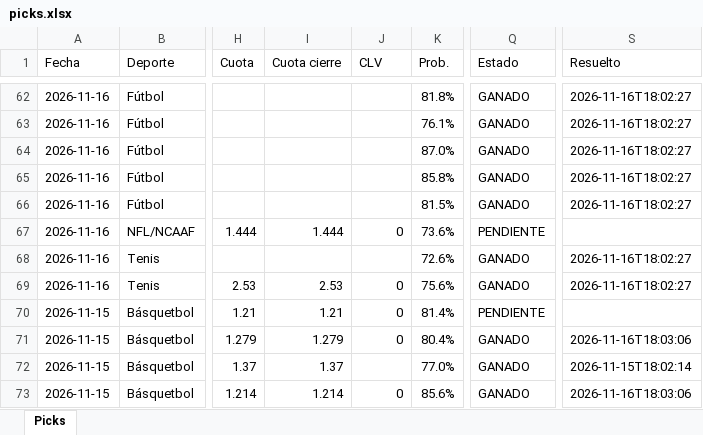
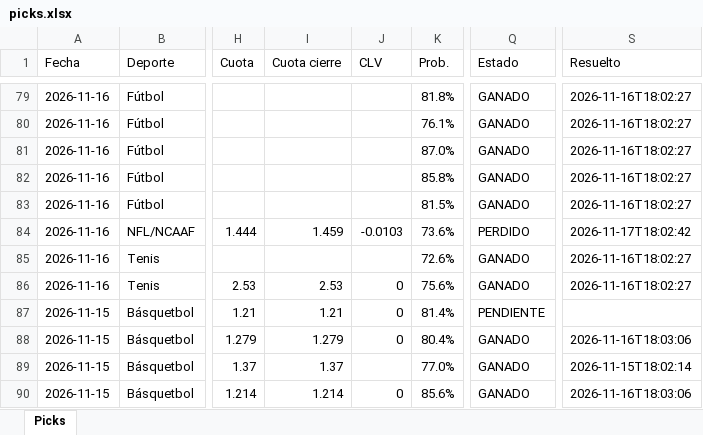
Before and after one commit to Adlax08/kronos-picks-web, an Excel workbook: data/picks.xlsx, sheet Picks, drawn as a sheet; only a part is shown, gaps mark what is left out; values as stored, in another font and other column widths than the file's, no cell formats; addresses are those after the commit; the diff covers the shown part only; the diff names each change by its address in the sheet, - before the commit and + after, or states it on an @@ line.

Commit message:
Picks 2026-11-17 18:22

```diff
--- a/data/picks.xlsx (sheet Picks)
+++ b/data/picks.xlsx (sheet Picks)
-I84 (Cuota cierre): 1.444
+I84 (Cuota cierre): 1.459
-J84 (CLV): 0
+J84 (CLV): -0.0103
-Q84 (Estado): PENDIENTE
+Q84 (Estado): PERDIDO
-S84 (Resuelto): (empty)
+S84 (Resuelto): 2026-11-17T18:02:42
```
Also changed, not shown: 19 added rows, 2 removed rows and 84 edited cells elsewhere in this sheet, cell formats, 51 other files.
